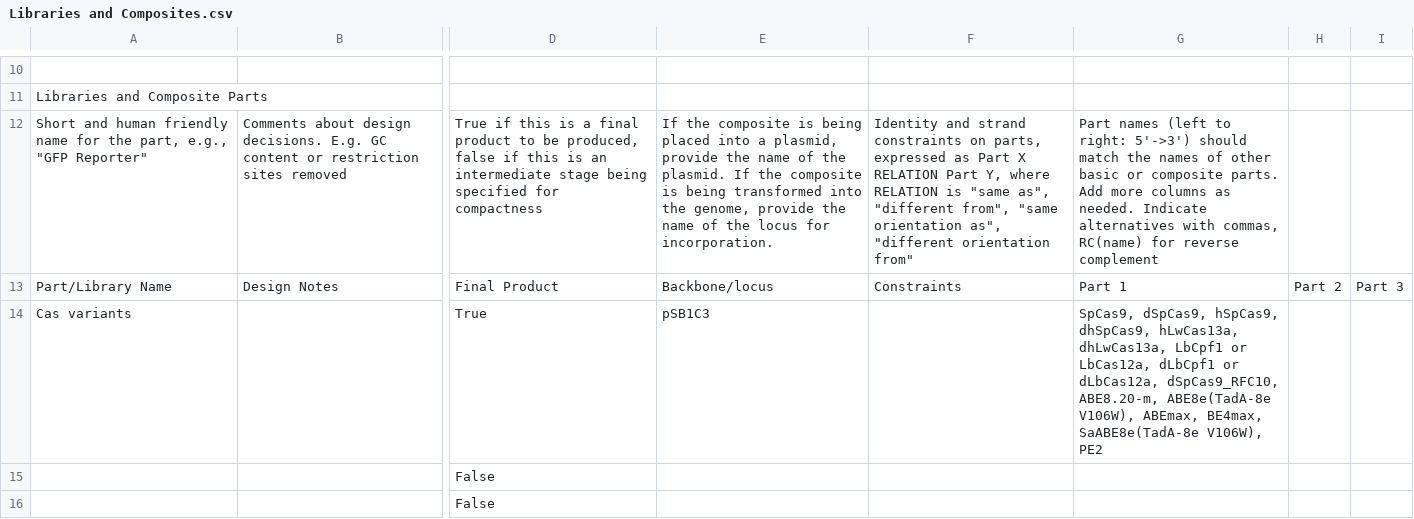
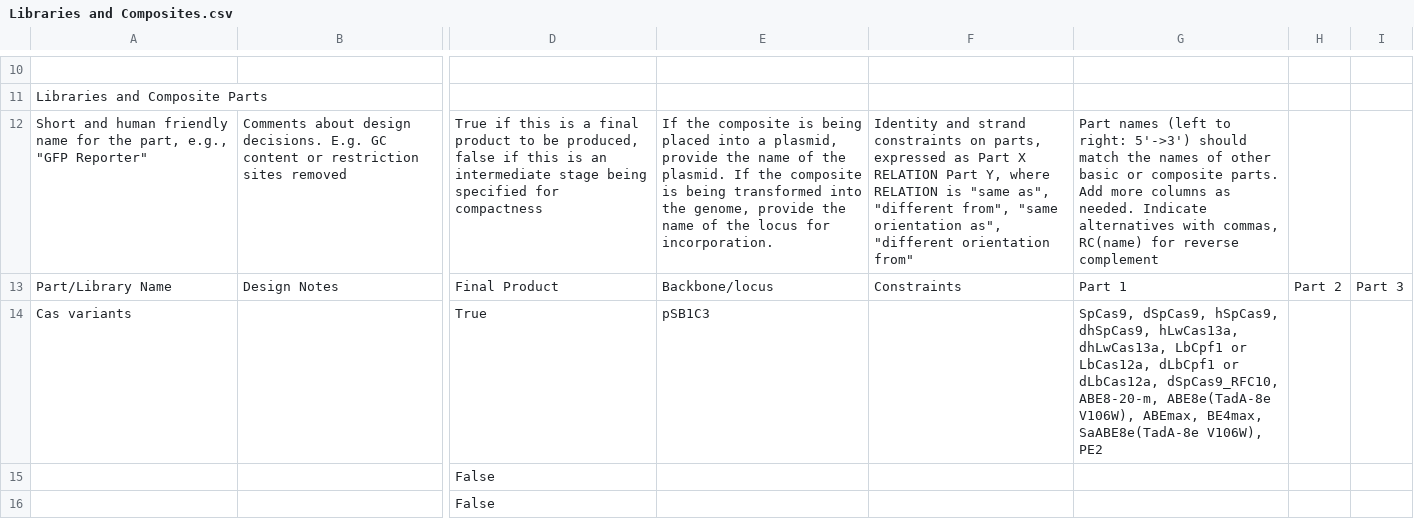
Before and after one commit to iGEM-Engineering/iGEM-distribution, a CSV file: CRISPR-Cas/views/Libraries and Composites.csv, drawn as a sheet; only a part is shown, gaps mark what is left out; the diff names each change by its address in the sheet, - before the commit and + after, or states it on an @@ line.

```diff
--- a/CRISPR-Cas/views/Libraries and Composites.csv
+++ b/CRISPR-Cas/views/Libraries and Composites.csv
-G14: …dLbCas12a, dSpCas9_RFC10, ABE8.20-m, ABE8e(TadA-8e V106W),…
+G14: …dLbCas12a, dSpCas9_RFC10, ABE8-20-m, ABE8e(TadA-8e V106W),…
```
Also changed, not shown: CRISPR-Cas/views/Parts and Devices.csv, 1 other file.
